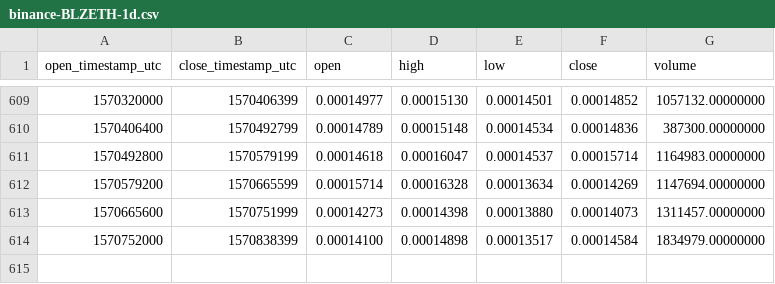
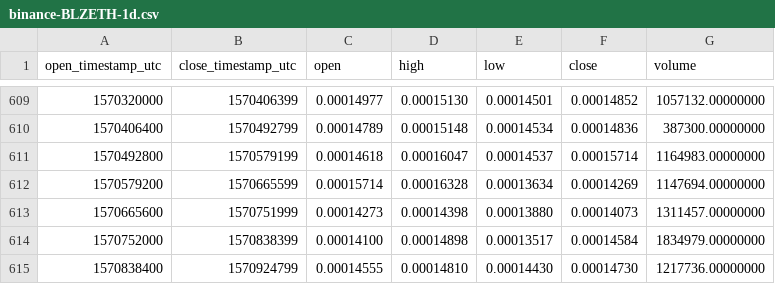
Before and after one commit to cryptobigbro/binance-BLZETH, a CSV file: binance-BLZETH-1d.csv, drawn as a sheet; only a part is shown, gaps mark what is left out; the diff names each change by its address in the sheet, - before the commit and + after, or states it on an @@ line.

Commit message:
Update OHLCV data.

```diff
--- a/binance-BLZETH-1d.csv
+++ b/binance-BLZETH-1d.csv
+row 615: 1570838400 | 1570924799 | 0.00014555 | 0.00014810 | 0.00014430 | 0.00014730 | 1217736.00000000
```
Also changed, not shown: 1 other file.
